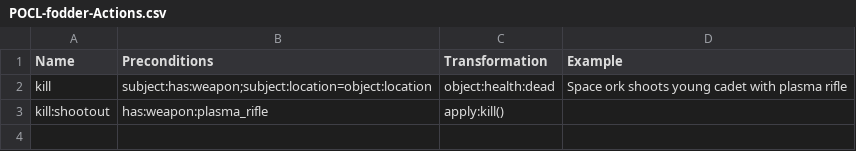
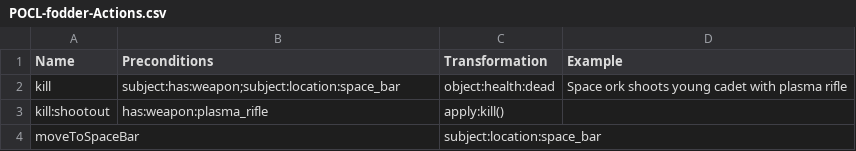
Before and after one commit to AhtiAhde/SCARF-POCL, a CSV file: data/POCL-fodder-Actions.csv, drawn as a sheet.

Commit message:
Two step demo; a bit simplified

```diff
--- a/data/POCL-fodder-Actions.csv
+++ b/data/POCL-fodder-Actions.csv
@@ -1,3 +1,4 @@
 Name,Preconditions,Transformation,Example,
-kill,subject:has:weapon;subject:location=object:location,object:health:dead,Space ork shoots young cadet with plasma rifle,
+kill,subject:has:weapon;subject:location:space_bar,object:health:dead,Space ork shoots young cadet with plasma rifle,
 kill:shootout,has:weapon:plasma_rifle,apply:kill(),,
+moveToSpaceBar,,subject:location:space_bar,,
```
